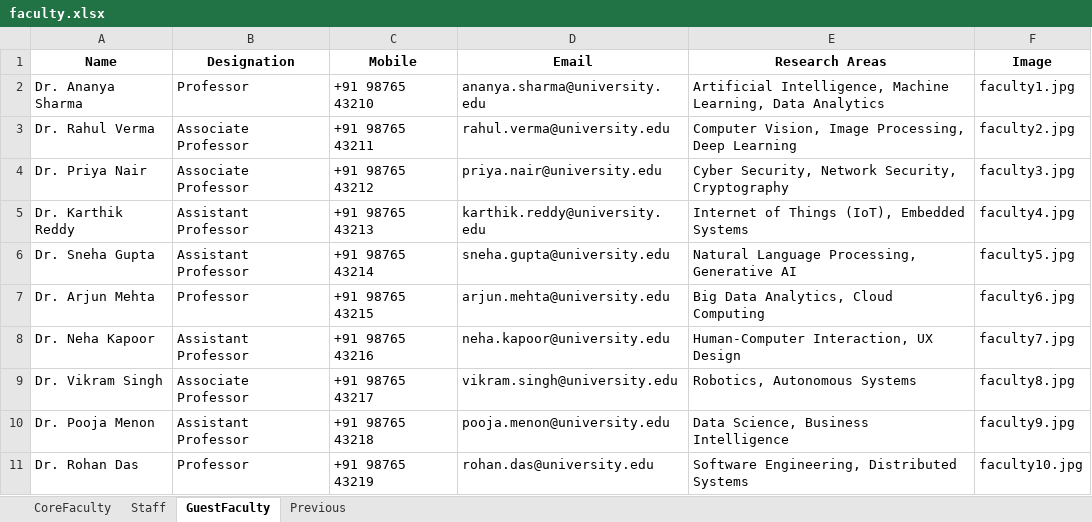
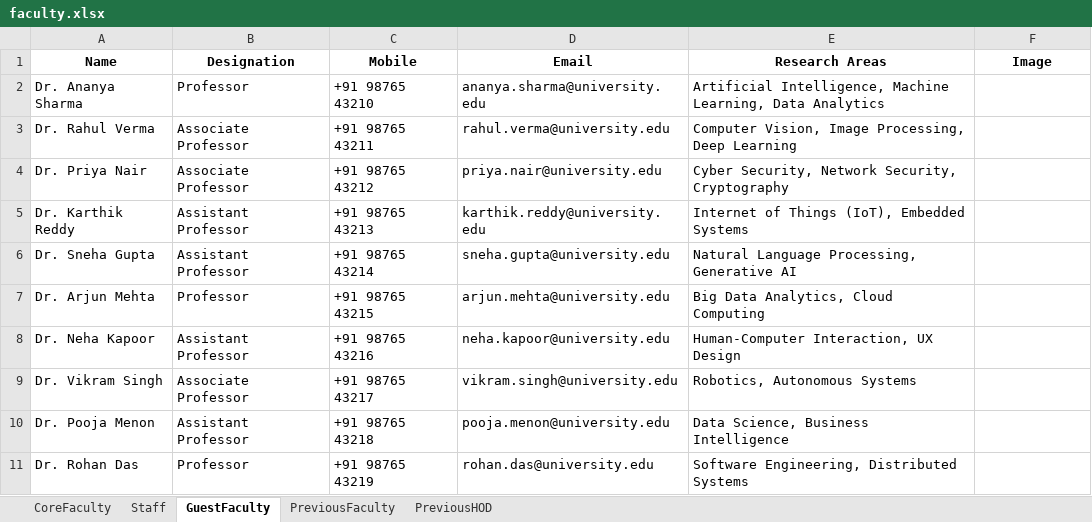
Before and after one commit to varun8074/NITW-Transportation-Division, an Excel workbook: excels/faculty.xlsx, sheet GuestFaculty, drawn as a sheet; values as stored, in another font and other column widths than the file's, no borders; the diff names each change by its address in the sheet, - before the commit and + after, or states it on an @@ line.

```diff
--- a/excels/faculty.xlsx (sheet GuestFaculty)
+++ b/excels/faculty.xlsx (sheet GuestFaculty)
-sheet tab: Previous
+sheet tab: PreviousFaculty
+sheet tab: PreviousHOD
-F2 (Image): faculty1.jpg
+F2 (Image): (empty)
-F3 (Image): faculty2.jpg
+F3 (Image): (empty)
-F4 (Image): faculty3.jpg
+F4 (Image): (empty)
-F5 (Image): faculty4.jpg
+F5 (Image): (empty)
-F6 (Image): faculty5.jpg
+F6 (Image): (empty)
-F7 (Image): faculty6.jpg
+F7 (Image): (empty)
-F8 (Image): faculty7.jpg
+F8 (Image): (empty)
-F9 (Image): faculty8.jpg
+F9 (Image): (empty)
-F10 (Image): faculty9.jpg
+F10 (Image): (empty)
-F11 (Image): faculty10.jpg
+F11 (Image): (empty)
```
Also changed, not shown: sheet PreviousFaculty, sheet CoreFaculty, excels/M-Tech_Alumini.xlsx, 8 other files.
